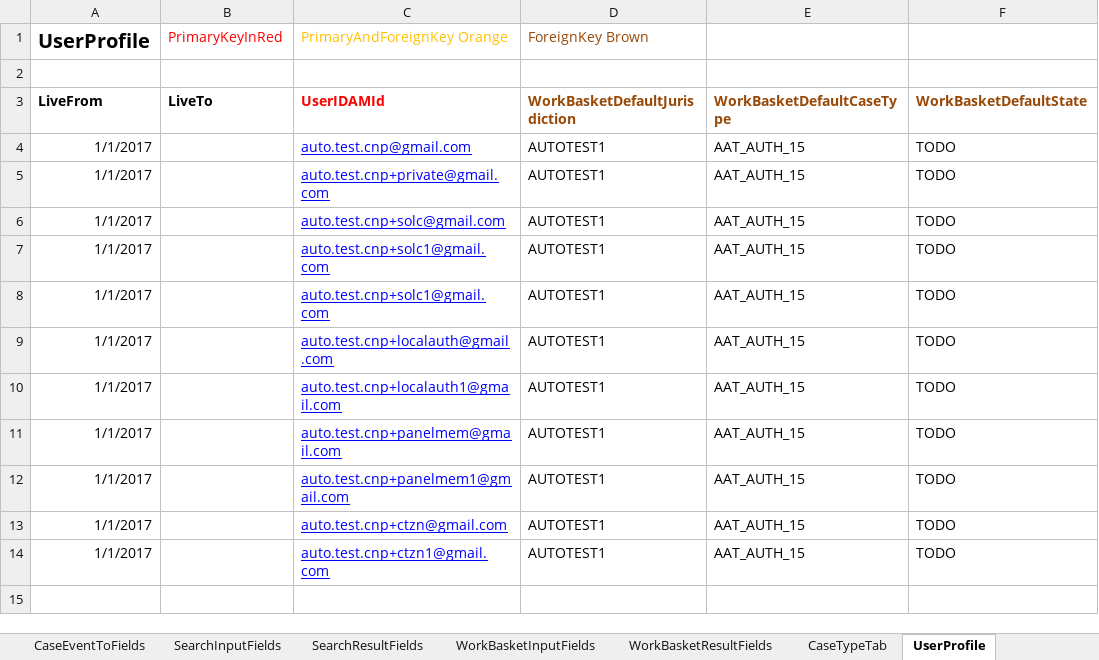
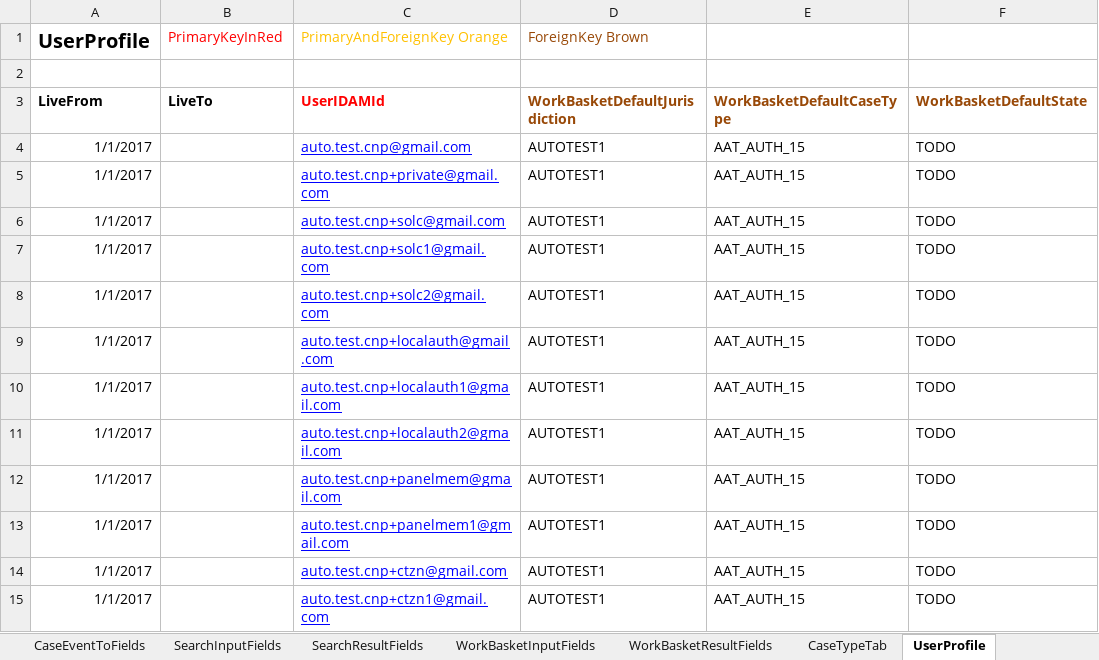
Before and after one commit to hmcts/ccd-data-store-api, an Excel workbook: src/aat/resources/CCD_CNP_RDM5118_5122_Extended.xlsx, sheet UserProfile, drawn as a sheet; values as stored, in another font and other column widths than the file's, no borders; the diff names each change by its address in the sheet, - before the commit and + after, or states it on an @@ line.

Commit message:
RDM-5122: Adding new test cases and test data.

```diff
--- a/src/aat/resources/CCD_CNP_RDM5118_5122_Extended.xlsx (sheet UserProfile)
+++ b/src/aat/resources/CCD_CNP_RDM5118_5122_Extended.xlsx (sheet UserProfile)
-C8 (PrimaryAndForeignKey Orange): auto.test.cnp+solc1@gmail.com
+C8 (PrimaryAndForeignKey Orange): auto.test.cnp+solc2@gmail.com
+row 11: 1/1/2017 |  | auto.test.cnp+localauth2@gmail.com | AUTOTEST1 | AAT_AUTH_15 | TODO
```
Also changed, not shown: 8 other files.
